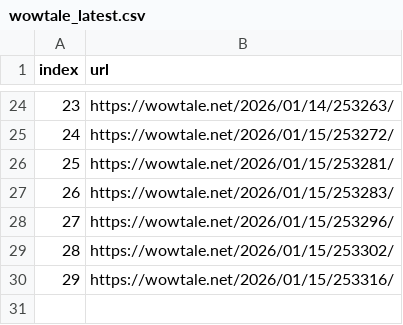
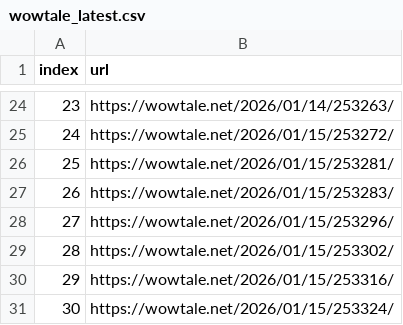
Before and after one commit to LFIntern/VC-News, a CSV file: wowtale_latest.csv, drawn as a sheet; only a part is shown, gaps mark what is left out.

```diff
--- a/wowtale_latest.csv
+++ b/wowtale_latest.csv
@@ -30 +30,2 @@ index,url
 29,https://wowtale.net/2026/01/15/253316/
+30,https://wowtale.net/2026/01/15/253324/
```
Also changed, not shown: wowtale_deals.csv.
